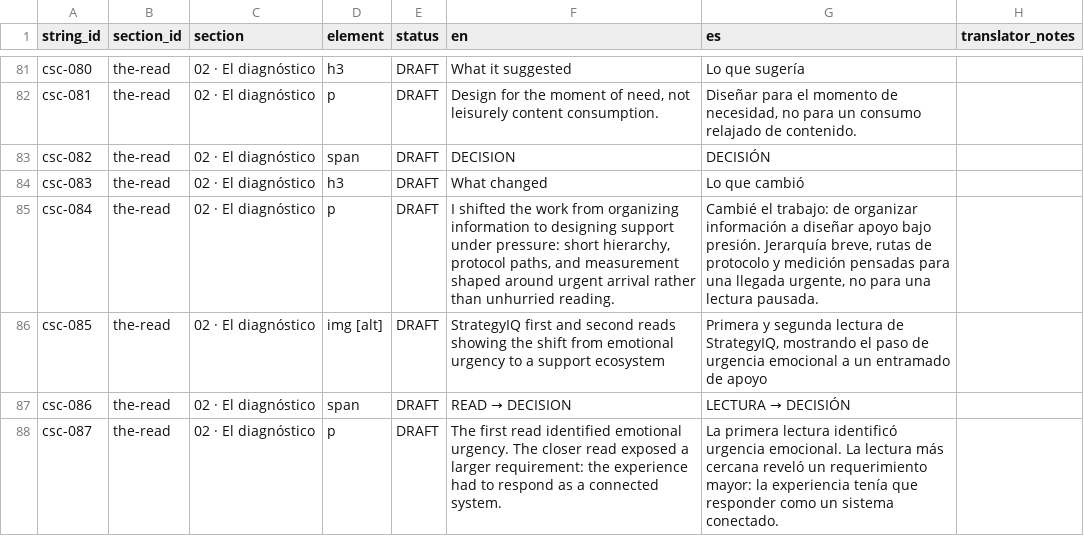
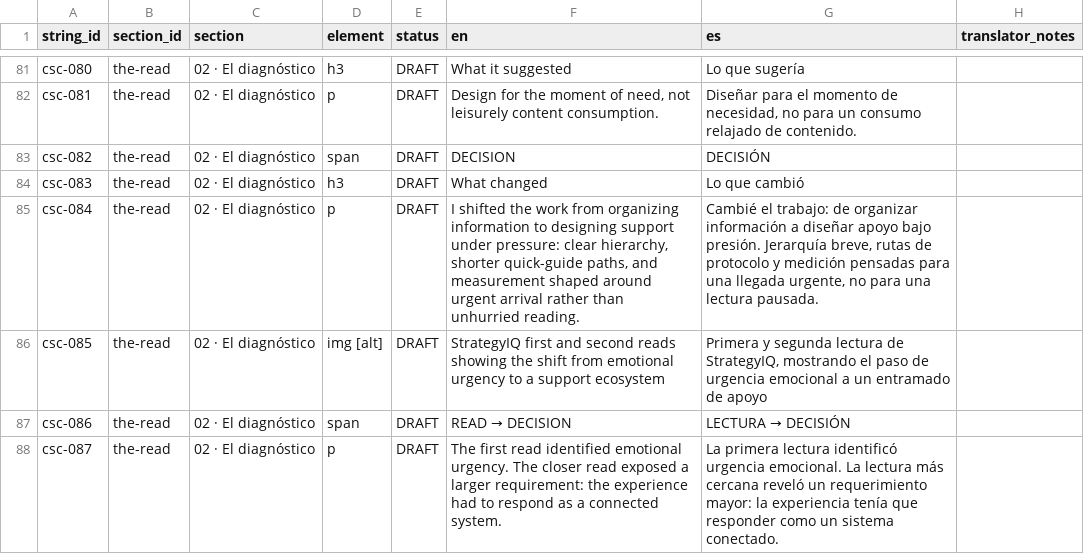
Before and after one commit to luis-gilberto/luis-gilberto-portfolio, a CSV file: studio/case-studies/criar-sin-culpas/loc/csc-case-study-strings.csv, drawn as a sheet; only a part is shown, gaps mark what is left out.

```diff
--- a/studio/case-studies/criar-sin-culpas/loc/csc-case-study-strings.csv
+++ b/studio/case-studies/criar-sin-culpas/loc/csc-case-study-strings.csv
@@ -84,3 +84,3 @@
 "csc-083","the-read","02 · El diagnóstico","h3","DRAFT","What changed","Lo que cambió",""
-"csc-084","the-read","02 · El diagnóstico","p","DRAFT","I shifted the work from organizing information to designing support under pressure: short hierarchy, protocol paths, and measurement shaped around urgent arrival rather than unhurried reading.","Cambié el trabajo: de organizar información a diseñar apoyo bajo presión. Jerarquía breve, rutas de protocolo y medición pensadas para una llegada urgente, no para una lectura pausada.",""
+"csc-084","the-read","02 · El diagnóstico","p","DRAFT","I shifted the work from organizing information to designing support under pressure: clear hierarchy, shorter quick-guide paths, and measurement shaped around urgent arrival rather than unhurried reading.","Cambié el trabajo: de organizar información a diseñar apoyo bajo presión. Jerarquía breve, rutas de protocolo y medición pensadas para una llegada urgente, no para una lectura pausada.",""
 "csc-085","the-read","02 · El diagnóstico","img [alt]","DRAFT","StrategyIQ first and second reads showing the shift from emotional urgency to a support ecosystem","Primera y segunda lectura de StrategyIQ, mostrando el paso de urgencia emocional a un entramado de apoyo",""
```
Also changed, not shown: studio/case-studies/criar-sin-culpas/loc/lovable/05-the-read.csv, studio/case-studies/criar-sin-culpas/loc/lovable/criar-sin-culpas-transcreation-es.csv, 13 other files.
